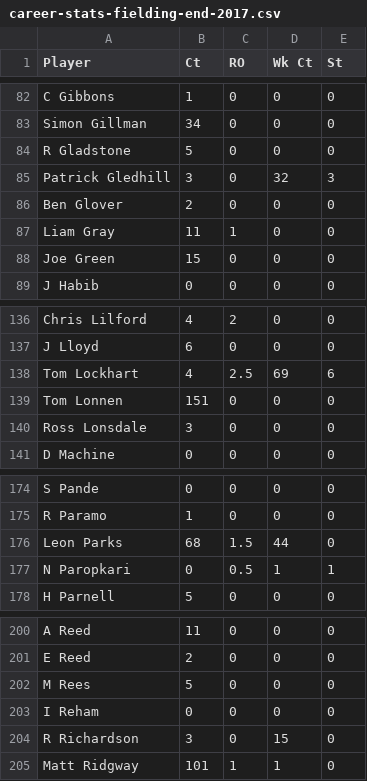
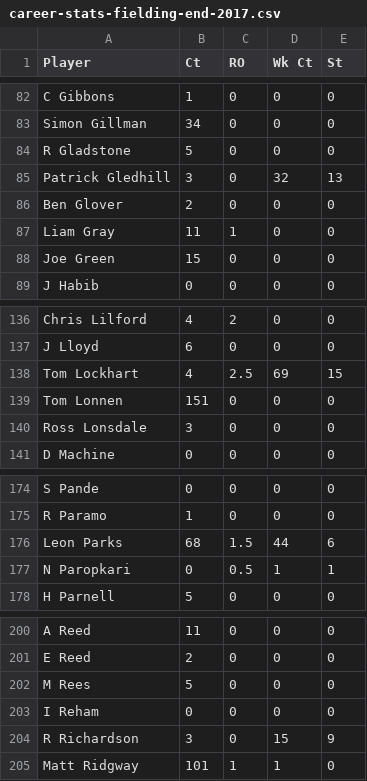
Before and after one commit to james-tisato/plough, a CSV file: stats/static/career-stats-fielding-end-2017.csv, drawn as a sheet; only a part is shown, gaps mark what is left out; the diff covers the shown part only.

```diff
--- a/stats/static/career-stats-fielding-end-2017.csv
+++ b/stats/static/career-stats-fielding-end-2017.csv
@@ -84,3 +84,3 @@ Simon Gillman,34,0,0,0
 R Gladstone,5,0,0,0
-Patrick Gledhill,3,0,32,3
+Patrick Gledhill,3,0,32,13
 Ben Glover,2,0,0,0
@@ -137,3 +137,3 @@ Chris Lilford,4,2,0,0
 J Lloyd,6,0,0,0
-Tom Lockhart,4,2.5,69,6
+Tom Lockhart,4,2.5,69,15
 Tom Lonnen,151,0,0,0
@@ -175,3 +175,3 @@ S Pande,0,0,0,0
 R Paramo,1,0,0,0
-Leon Parks,68,1.5,44,0
+Leon Parks,68,1.5,44,6
 N Paropkari,0,0.5,1,1
@@ -203,3 +203,3 @@ M Rees,5,0,0,0
 I Reham,0,0,0,0
-R Richardson,3,0,15,0
+R Richardson,3,0,15,9
 Matt Ridgway,101,1,1,0
```
Also changed, not shown: 11 edited cells elsewhere in this file, stats/static/active-players-base.csv, 11 other files.
